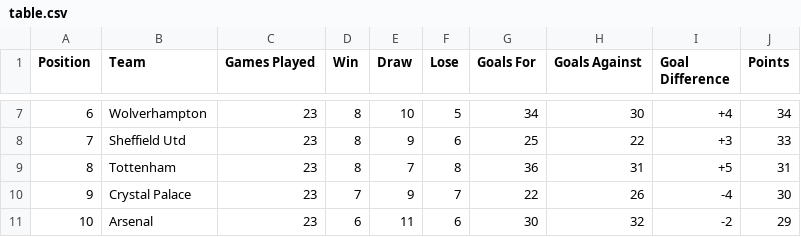
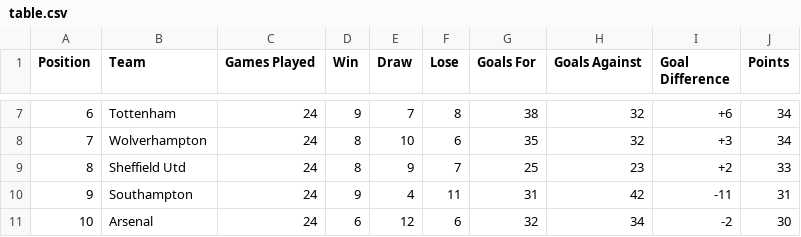
Before and after one commit to ross-dotcom/Scraper, a CSV file: table.csv, drawn as a sheet; only a part is shown, gaps mark what is left out; the diff covers the shown part only.

```diff
--- a/table.csv
+++ b/table.csv
@@ -7,5 +7,5 @@
-"6","Wolverhampton","23","8","10","5","34","30","+4","34"
-"7","Sheffield Utd","23","8","9","6","25","22","+3","33"
-"8","Tottenham","23","8","7","8","36","31","+5","31"
-"9","Crystal Palace","23","7","9","7","22","26","-4","30"
-"10","Arsenal","23","6","11","6","30","32","-2","29"
+"6","Tottenham","24","9","7","8","38","32","+6","34"
+"7","Wolverhampton","24","8","10","6","35","32","+3","34"
+"8","Sheffield Utd","24","8","9","7","25","23","+2","33"
+"9","Southampton","24","9","4","11","31","42","-11","31"
+"10","Arsenal","24","6","12","6","32","34","-2","30"
```
Also changed, not shown: 104 edited cells elsewhere in this file, 1 other file.
